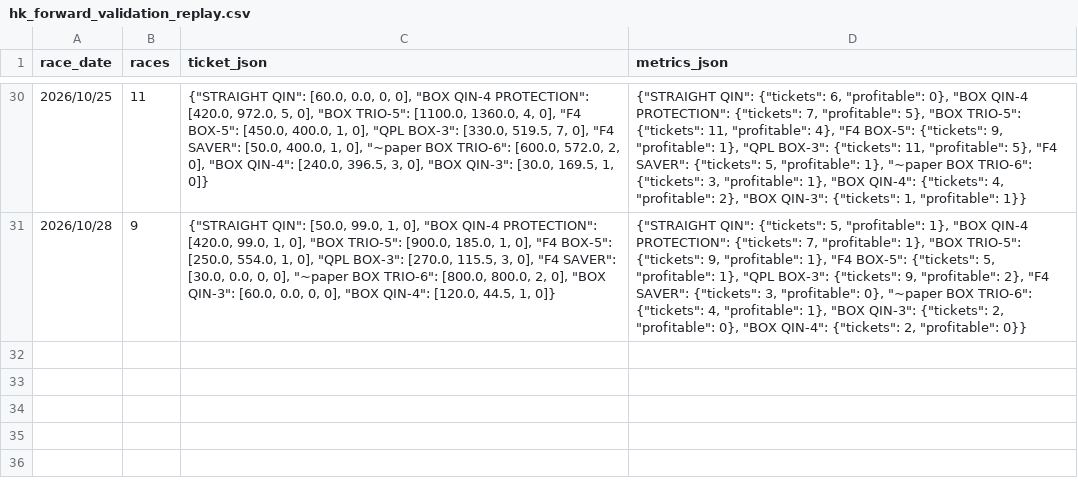
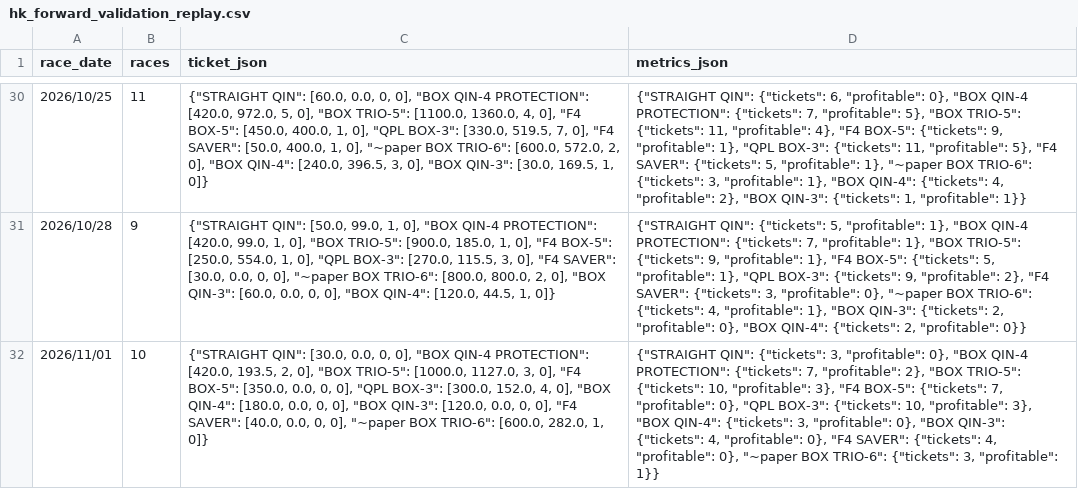
Before and after one commit to jitchamoli/hkjc-racing-analyzer, a CSV file: tracking_data/hk_forward_validation_replay.csv, drawn as a sheet; only a part is shown, gaps mark what is left out; the diff names each change by its address in the sheet, - before the commit and + after, or states it on an @@ line.

```diff
--- a/tracking_data/hk_forward_validation_replay.csv
+++ b/tracking_data/hk_forward_validation_replay.csv
+row 32: 2026/11/01 | 10 | {"STRAIGHT QIN": [30.0, 0.0, 0, 0], "BOX QIN-4 PROTECTION": [420.0, 193.5, 2, 0], "BOX TRIO-5": [1000.0, 1127.0, 3, 0], "F4 BOX-5": [350.0, 0.0, 0, 0], "QPL BOX-3": [300.0, 152.0, 4, 0], "BOX QIN-4": [180.0, 0.0, 0, 0], "BOX QIN-3": [120.0, 0.0, 0, 0], "F4 SAVER": [40.0, 0.0, 0, 0], "~paper BOX TRIO-6": [600.0, 282.0, 1, 0]} | {"STRAIGHT QIN": {"tickets": 3, "profitable": 0}, "BOX QIN-4 PROTECTION": {"tickets": 7, "profitable": 2}, "BOX TRIO-5": {"tickets": 10, "profitable": 3}, "F4 BOX-5": {"tickets": 7, "profitable": 0}, "QPL BOX-3": {"tickets": 10, "profitable": 3}, "BOX QIN-4": {"tickets": 3, "profitable": 0}, "BOX QIN-3": {"tickets": 4, "profitable": 0}, "F4 SAVER": {"tickets": 4, "profitable": 0}, "~paper BOX TRIO-6": {"tickets": 3, "profitable": 1}}
```
Also changed, not shown: tracking_data/gate_skip_log.csv, tracking_data/qpl_log.csv, 25 other files.
